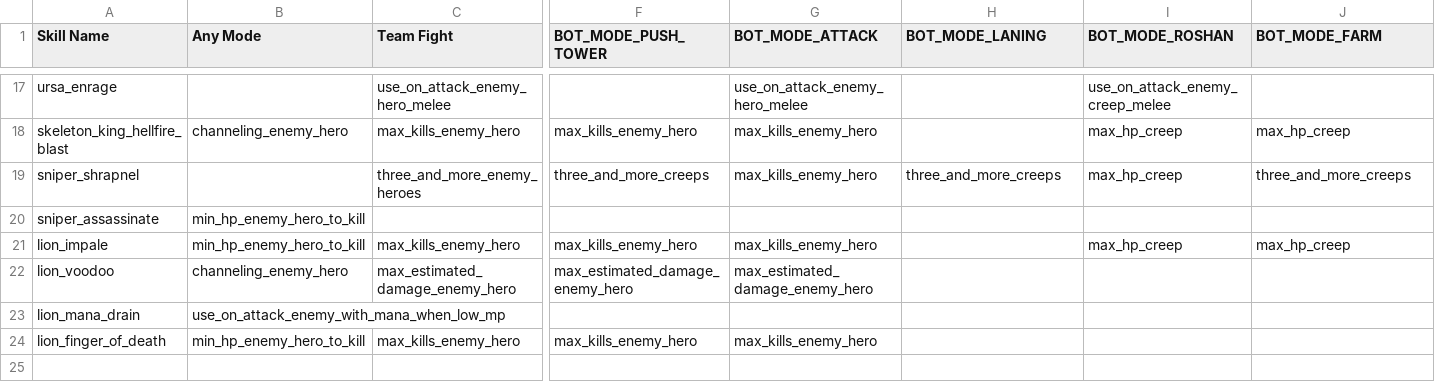
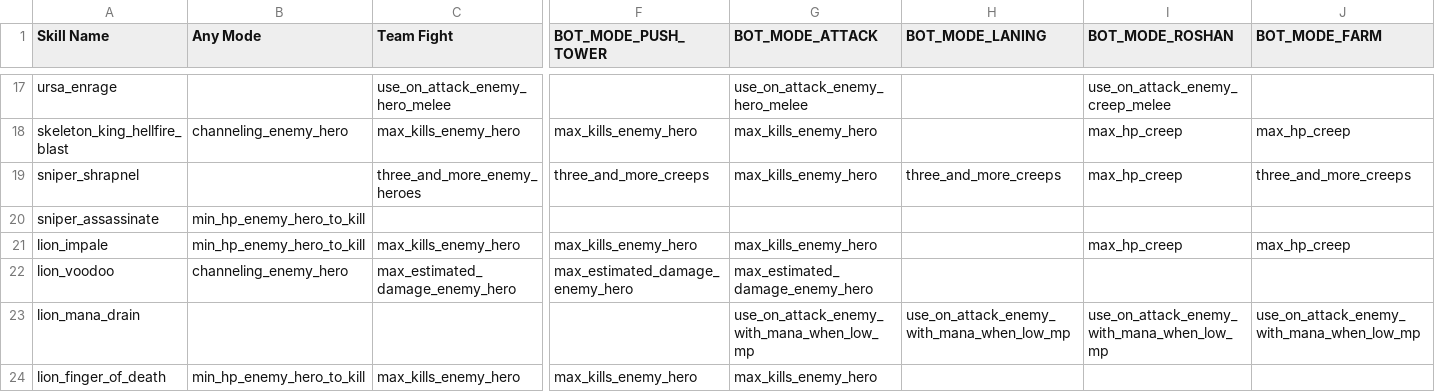
Before and after one commit to ellysh/dota2-combo-bots, a CSV file: generator/database/csv/skill_usage.csv, drawn as a sheet; only a part is shown, gaps mark what is left out; the diff names each change by its address in the sheet, - before the commit and + after, or states it on an @@ line.

Commit message:
Fix modes when Lion uses mana drain ability

```diff
--- a/generator/database/csv/skill_usage.csv
+++ b/generator/database/csv/skill_usage.csv
-B23 (Any Mode): use_on_attack_enemy_with_mana_when_low_mp
+B23 (Any Mode): (empty)
-G23 (BOT_MODE_ATTACK): (empty)
+G23 (BOT_MODE_ATTACK): use_on_attack_enemy_with_mana_when_low_mp
-H23 (BOT_MODE_LANING): (empty)
+H23 (BOT_MODE_LANING): use_on_attack_enemy_with_mana_when_low_mp
-I23 (BOT_MODE_ROSHAN): (empty)
+I23 (BOT_MODE_ROSHAN): use_on_attack_enemy_with_mana_when_low_mp
-J23 (BOT_MODE_FARM): (empty)
+J23 (BOT_MODE_FARM): use_on_attack_enemy_with_mana_when_low_mp
```
Also changed, not shown: 2 other files.
